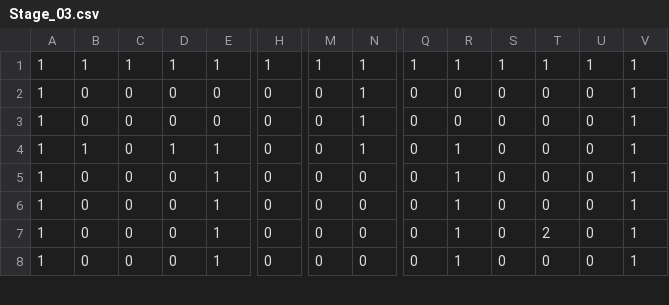
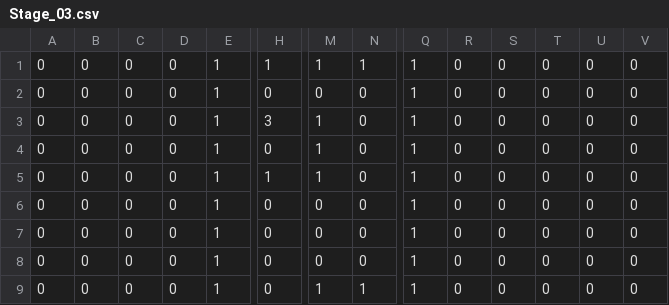
Before and after one commit to REIREIREIMU/Tank_Fight, a CSV file: Assets/Stage/Stage_03.csv, drawn as a sheet; only a part is shown, gaps mark what is left out; removed rows and columns are numbered as before the commit, all else as after; rows hold the shown columns only; the diff covers the shown part only; the diff names each change by its address in the sheet, - before the commit and + after, or states it on an @@ line.

```diff
--- a/Assets/Stage/Stage_03.csv
+++ b/Assets/Stage/Stage_03.csv
-A1:A2: 1
+A1:A2: 0
-B1: 1
+B1: 0
-C1: 1
+C1: 0
-D1: 1
+D1: 0
-R1: 1
+R1: 0
-S1: 1
+S1: 0
-T1: 1
+T1: 0
-U1: 1
+U1: 0
-V1:V2: 1
+V1:V2: 0
-E2: 0
+E2: 1
-N2: 1
+N2: 0
-Q2: 0
+Q2: 1
-row 3: 1 | 0 | 0 | 0 | 0 | 0 | 0 | 1 | 0 | 0 | 0 | 0 | 0 | 1
-A3:A4: 1
+A3:A4: 0
-B3: 1
+B3: 0
-D3: 1
+D3: 0
-H3: 0
+H3: 3
-M3:M4: 0
+M3:M4: 1
-N3: 1
+N3: 0
-Q3:Q4: 0
+Q3:Q4: 1
-R3:R4: 1
+R3:R4: 0
-V3:V4: 1
+V3:V4: 0
+row 5: 0 | 0 | 0 | 0 | 1 | 1 | 1 | 0 | 1 | 0 | 0 | 0 | 0 | 0
-A6:A8: 1
+A6:A8: 0
-Q6:Q8: 0
+Q6:Q8: 1
-R6:R8: 1
+R6:R8: 0
-V6:V8: 1
+V6:V8: 0
-T7: 2
+T7: 0
+row 9: 0 | 0 | 0 | 0 | 1 | 0 | 1 | 1 | 1 | 0 | 0 | 0 | 0 | 0
```
Also changed, not shown: 28 edited cells elsewhere in this file, Assets/Stage/Stage_01.csv, Assets/Stage/Stage_02.csv, 3 other files.
